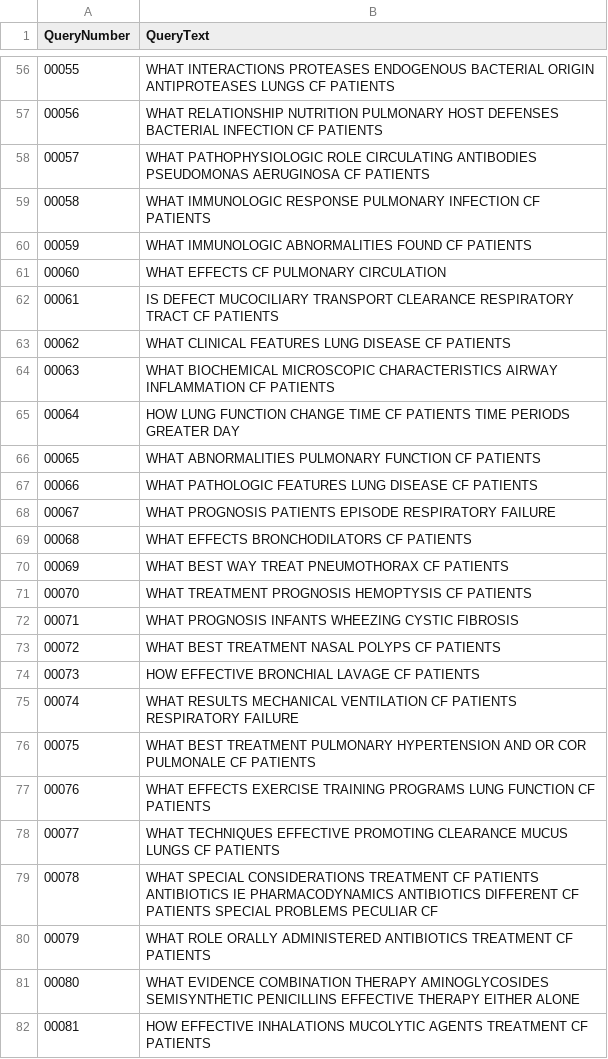
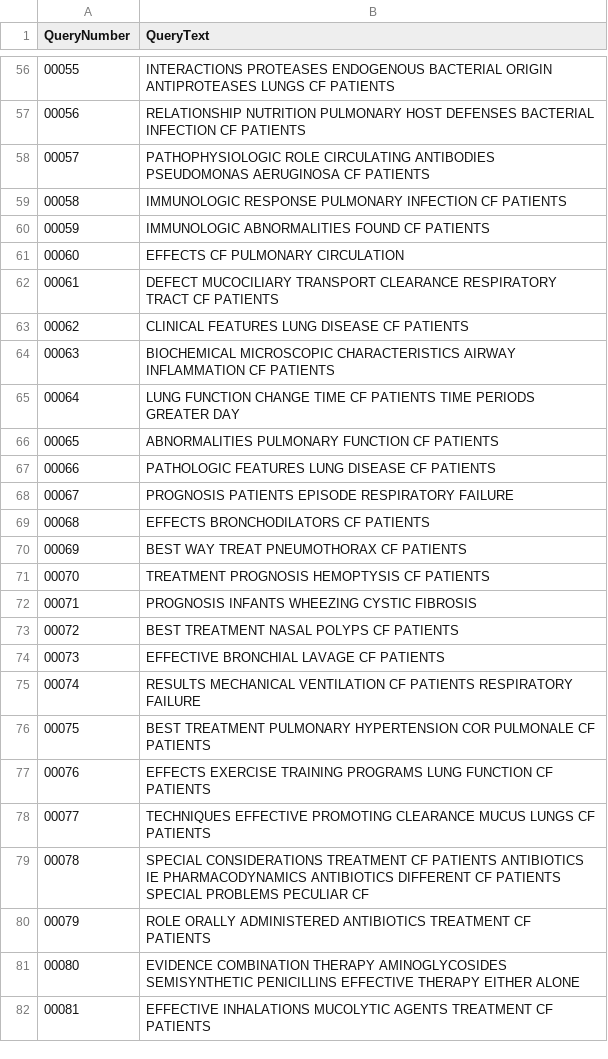
Before and after one commit to lefreire/info_retrieval, a CSV file: vector_model/src/result/consultas.csv, drawn as a sheet; only a part is shown, gaps mark what is left out; the diff covers the shown part only.

```diff
--- a/vector_model/src/result/consultas.csv
+++ b/vector_model/src/result/consultas.csv
@@ -56,27 +56,27 @@ QueryNumber,QueryText
-00055,WHAT INTERACTIONS PROTEASES ENDOGENOUS BACTERIAL ORIGIN ANTIPROTEASES LUNGS CF PATIENTS
-00056,WHAT RELATIONSHIP NUTRITION PULMONARY HOST DEFENSES BACTERIAL INFECTION CF PATIENTS
-00057,WHAT PATHOPHYSIOLOGIC ROLE CIRCULATING ANTIBODIES PSEUDOMONAS AERUGINOSA CF PATIENTS
-00058,WHAT IMMUNOLOGIC RESPONSE PULMONARY INFECTION CF PATIENTS
-00059,WHAT IMMUNOLOGIC ABNORMALITIES FOUND CF PATIENTS
-00060,WHAT EFFECTS CF PULMONARY CIRCULATION
-00061,IS DEFECT MUCOCILIARY TRANSPORT CLEARANCE RESPIRATORY TRACT CF PATIENTS
-00062,WHAT CLINICAL FEATURES LUNG DISEASE CF PATIENTS
-00063,WHAT BIOCHEMICAL MICROSCOPIC CHARACTERISTICS AIRWAY INFLAMMATION CF PATIENTS
-00064,HOW LUNG FUNCTION CHANGE TIME CF PATIENTS TIME PERIODS GREATER DAY
-00065,WHAT ABNORMALITIES PULMONARY FUNCTION CF PATIENTS
-00066,WHAT PATHOLOGIC FEATURES LUNG DISEASE CF PATIENTS
-00067,WHAT PROGNOSIS PATIENTS EPISODE RESPIRATORY FAILURE
-00068,WHAT EFFECTS BRONCHODILATORS CF PATIENTS
-00069,WHAT BEST WAY TREAT PNEUMOTHORAX CF PATIENTS
-00070,WHAT TREATMENT PROGNOSIS HEMOPTYSIS CF PATIENTS
-00071,WHAT PROGNOSIS INFANTS WHEEZING CYSTIC FIBROSIS
-00072,WHAT BEST TREATMENT NASAL POLYPS CF PATIENTS
-00073,HOW EFFECTIVE BRONCHIAL LAVAGE CF PATIENTS
-00074,WHAT RESULTS MECHANICAL VENTILATION CF PATIENTS RESPIRATORY FAILURE
-00075,WHAT BEST TREATMENT PULMONARY HYPERTENSION AND OR COR PULMONALE CF PATIENTS
-00076,WHAT EFFECTS EXERCISE TRAINING PROGRAMS LUNG FUNCTION CF PATIENTS
-00077,WHAT TECHNIQUES EFFECTIVE PROMOTING CLEARANCE MUCUS LUNGS CF PATIENTS
-00078,WHAT SPECIAL CONSIDERATIONS TREATMENT CF PATIENTS ANTIBIOTICS IE PHARMACODYNAMICS ANTIBIOTICS DIFFERENT CF PATIENTS SPECIAL PROBLEMS PECULIAR CF
-00079,WHAT ROLE ORALLY ADMINISTERED ANTIBIOTICS TREATMENT CF PATIENTS
-00080,WHAT EVIDENCE COMBINATION THERAPY AMINOGLYCOSIDES SEMISYNTHETIC PENICILLINS EFFECTIVE THERAPY EITHER ALONE
-00081,HOW EFFECTIVE INHALATIONS MUCOLYTIC AGENTS TREATMENT CF PATIENTS
+00055,INTERACTIONS PROTEASES ENDOGENOUS BACTERIAL ORIGIN ANTIPROTEASES LUNGS CF PATIENTS
+00056,RELATIONSHIP NUTRITION PULMONARY HOST DEFENSES BACTERIAL INFECTION CF PATIENTS
+00057,PATHOPHYSIOLOGIC ROLE CIRCULATING ANTIBODIES PSEUDOMONAS AERUGINOSA CF PATIENTS
+00058,IMMUNOLOGIC RESPONSE PULMONARY INFECTION CF PATIENTS
+00059,IMMUNOLOGIC ABNORMALITIES FOUND CF PATIENTS
+00060,EFFECTS CF PULMONARY CIRCULATION
+00061,DEFECT MUCOCILIARY TRANSPORT CLEARANCE RESPIRATORY TRACT CF PATIENTS
+00062,CLINICAL FEATURES LUNG DISEASE CF PATIENTS
+00063,BIOCHEMICAL MICROSCOPIC CHARACTERISTICS AIRWAY INFLAMMATION CF PATIENTS
+00064,LUNG FUNCTION CHANGE TIME CF PATIENTS TIME PERIODS GREATER DAY
+00065,ABNORMALITIES PULMONARY FUNCTION CF PATIENTS
+00066,PATHOLOGIC FEATURES LUNG DISEASE CF PATIENTS
+00067,PROGNOSIS PATIENTS EPISODE RESPIRATORY FAILURE
+00068,EFFECTS BRONCHODILATORS CF PATIENTS
+00069,BEST WAY TREAT PNEUMOTHORAX CF PATIENTS
+00070,TREATMENT PROGNOSIS HEMOPTYSIS CF PATIENTS
+00071,PROGNOSIS INFANTS WHEEZING CYSTIC FIBROSIS
+00072,BEST TREATMENT NASAL POLYPS CF PATIENTS
+00073,EFFECTIVE BRONCHIAL LAVAGE CF PATIENTS
+00074,RESULTS MECHANICAL VENTILATION CF PATIENTS RESPIRATORY FAILURE
+00075,BEST TREATMENT PULMONARY HYPERTENSION COR PULMONALE CF PATIENTS
+00076,EFFECTS EXERCISE TRAINING PROGRAMS LUNG FUNCTION CF PATIENTS
+00077,TECHNIQUES EFFECTIVE PROMOTING CLEARANCE MUCUS LUNGS CF PATIENTS
+00078,SPECIAL CONSIDERATIONS TREATMENT CF PATIENTS ANTIBIOTICS IE PHARMACODYNAMICS ANTIBIOTICS DIFFERENT CF PATIENTS SPECIAL PROBLEMS PECULIAR CF
+00079,ROLE ORALLY ADMINISTERED ANTIBIOTICS TREATMENT CF PATIENTS
+00080,EVIDENCE COMBINATION THERAPY AMINOGLYCOSIDES SEMISYNTHETIC PENICILLINS EFFECTIVE THERAPY EITHER ALONE
+00081,EFFECTIVE INHALATIONS MUCOLYTIC AGENTS TREATMENT CF PATIENTS
```
Also changed, not shown: 72 edited cells elsewhere in this file, 3 other files.
